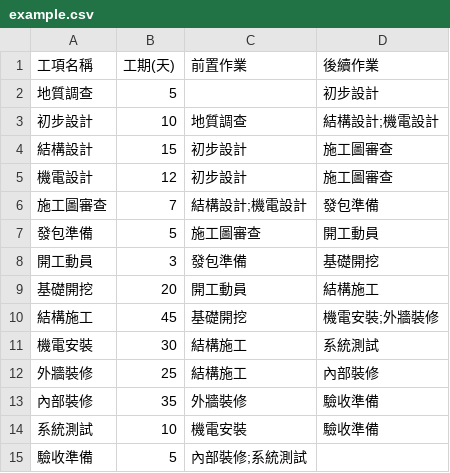
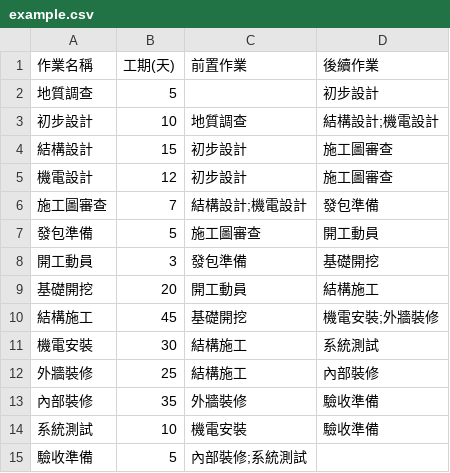
Before and after one commit to kaibo903/cpm-scheduler, a CSV file: example.csv, drawn as a sheet.

```diff
--- a/example.csv
+++ b/example.csv
@@ -1,2 +1,2 @@
-工項名稱,工期(天),前置作業,後續作業
+作業名稱,工期(天),前置作業,後續作業
 地質調查,5,,初步設計
```
Also changed, not shown: example_simple.csv, 38 other files.
